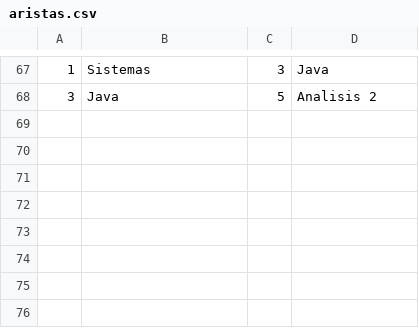
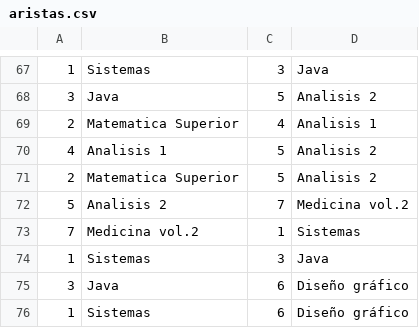
Before and after one commit to aleeevola/tp-final-died, a CSV file: aristas.csv, drawn as a sheet; only a part is shown, gaps mark what is left out; the diff names each change by its address in the sheet, - before the commit and + after, or states it on an @@ line.

```diff
--- a/aristas.csv
+++ b/aristas.csv
+row 69: 2 | Matematica Superior | 4 | Analisis 1
+row 70: 4 | Analisis 1 | 5 | Analisis 2
+row 71: 2 | Matematica Superior | 5 | Analisis 2
+row 72: 5 | Analisis 2 | 7 | Medicina vol.2
+row 73: 7 | Medicina vol.2 | 1 | Sistemas
+row 74: 1 | Sistemas | 3 | Java
+row 75: 3 | Java | 6 | Diseño gráfico
+row 76: 1 | Sistemas | 6 | Diseño gráfico
```
Also changed, not shown: 2 other files.
